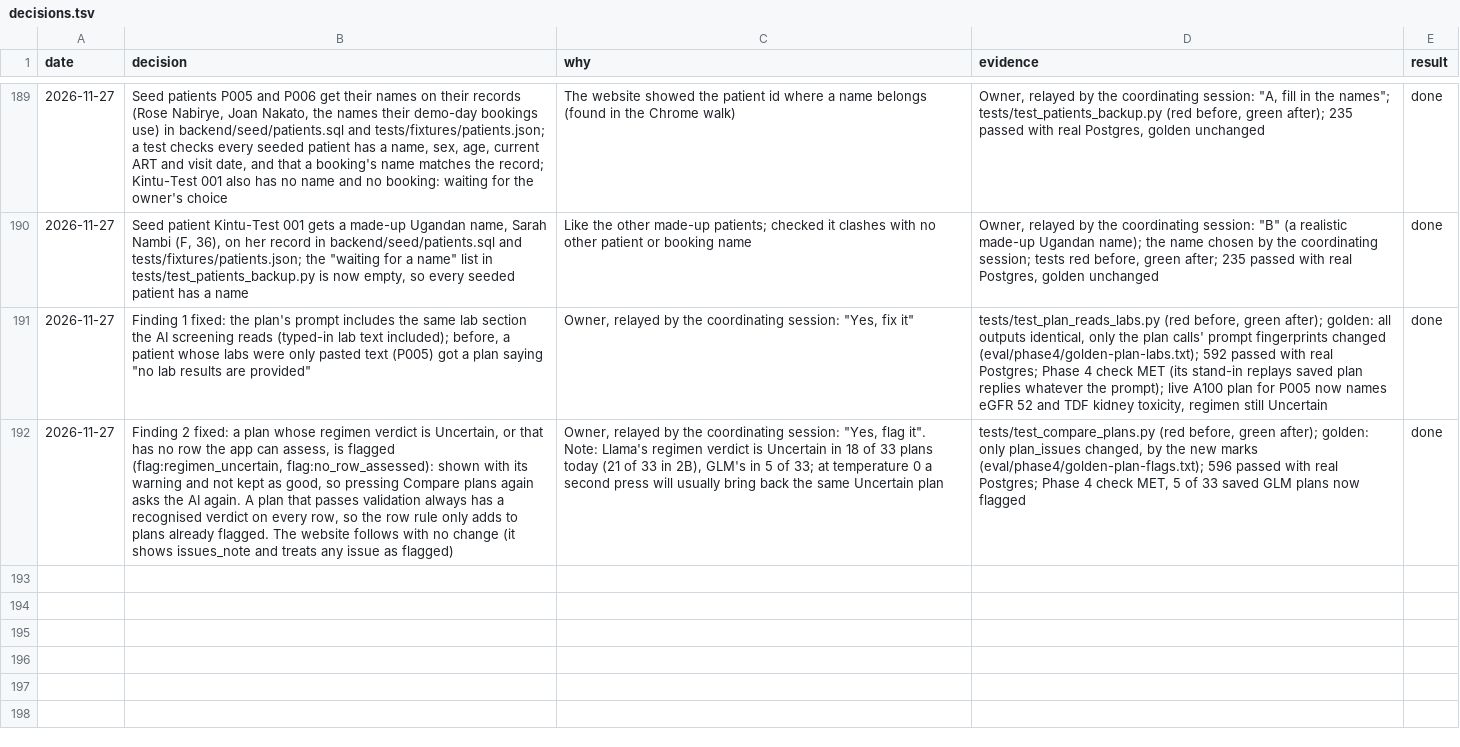
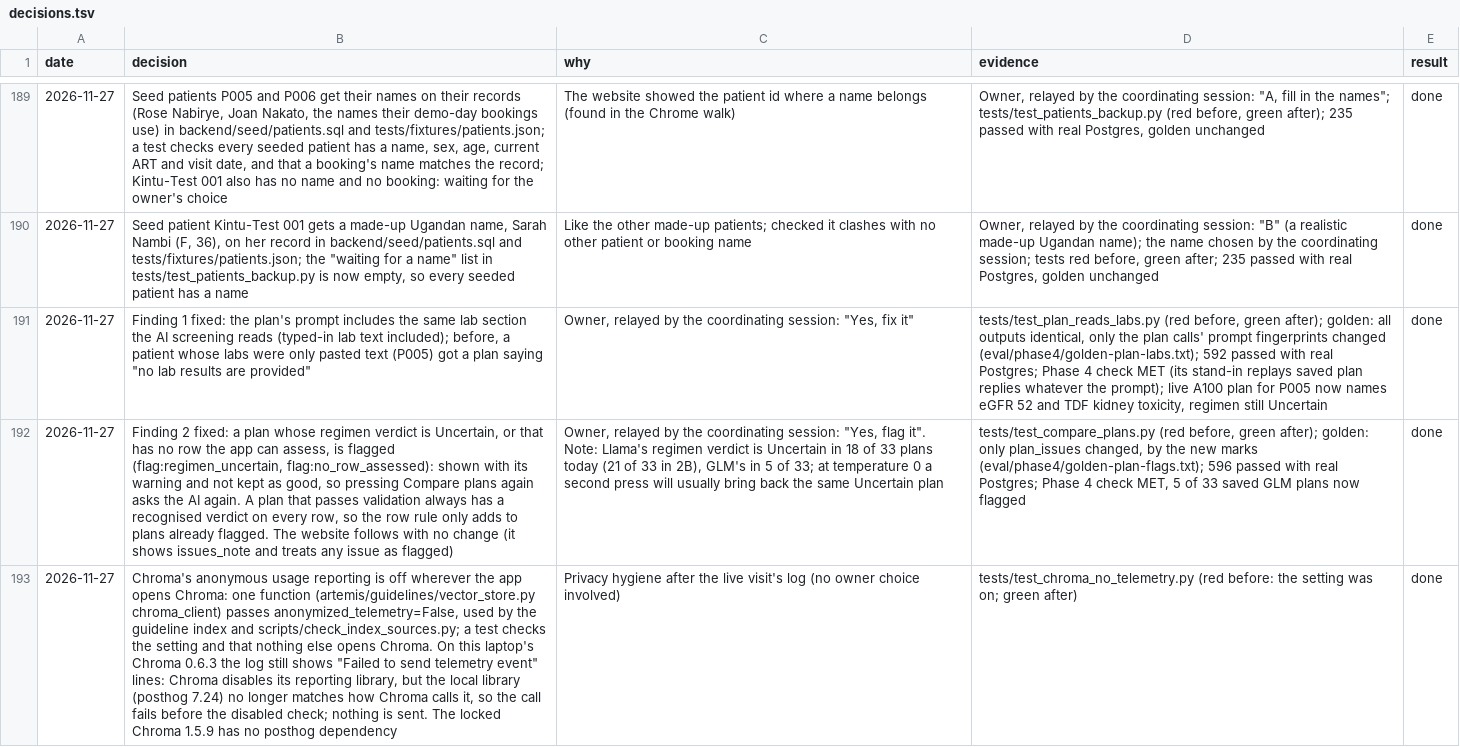
Before and after one commit to atwine/artemis-hiv, a TSV file: docs/decisions.tsv, drawn as a sheet; only a part is shown, gaps mark what is left out; the diff names each change by its address in the sheet, - before the commit and + after, or states it on an @@ line.

```diff
--- a/docs/decisions.tsv
+++ b/docs/decisions.tsv
+row 193: 2026-11-27 | Chroma's anonymous usage reporting is off wherever the app opens Chroma: one function (artemis/guidelines/vector_store.py chroma_client) passes anonymized_telemetry=False, used by the guideline index and scripts/check_index_sources.py; a test checks the setting and that nothing else opens Chroma. On this laptop's Chroma 0.6.3 the log still shows "Failed to send telemetry event" lines: Chroma disables its reporting library, but the local library (posthog 7.24) no longer matches how Chroma calls it, so the call fails before the disabled check; nothing is sent. The locked Chroma 1.5.9 has no posthog dependency | Privacy hygiene after the live visit's log (no owner choice involved) | tests/test_chroma_no_telemetry.py (red before: the setting was on; green after) | done
```
Also changed, not shown: docs/refactor/code-map.tsv, 3 other files.
